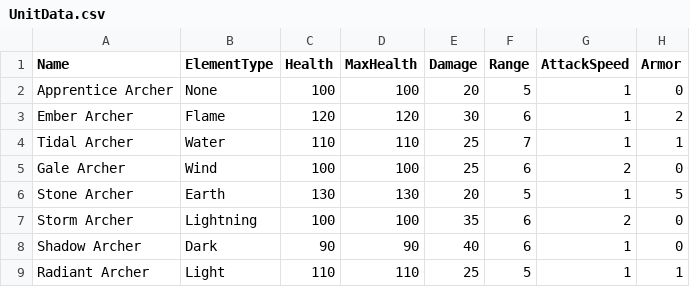
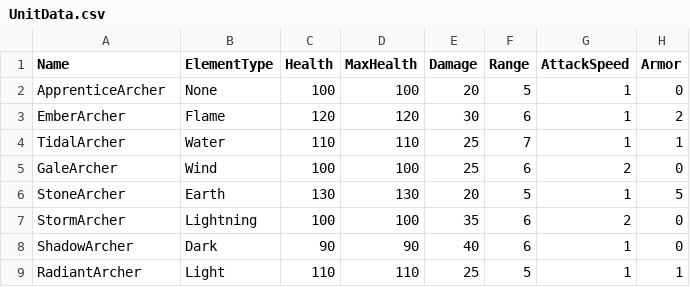
Before and after one commit to TaeGun08/ArrowGuardian, a CSV file: Assets/Projects/Resources/UnitData.csv, drawn as a sheet; only a part is shown; the diff names each change by its address in the sheet, - before the commit and + after, or states it on an @@ line.

```diff
--- a/Assets/Projects/Resources/UnitData.csv
+++ b/Assets/Projects/Resources/UnitData.csv
-A2 (Name): Apprentice Archer
+A2 (Name): ApprenticeArcher
-A3 (Name): Ember Archer
+A3 (Name): EmberArcher
-A4 (Name): Tidal Archer
+A4 (Name): TidalArcher
-A5 (Name): Gale Archer
+A5 (Name): GaleArcher
-A6 (Name): Stone Archer
+A6 (Name): StoneArcher
-A7 (Name): Storm Archer
+A7 (Name): StormArcher
-A8 (Name): Shadow Archer
+A8 (Name): ShadowArcher
-A9 (Name): Radiant Archer
+A9 (Name): RadiantArcher
```
Also changed, not shown: 18 other files.
